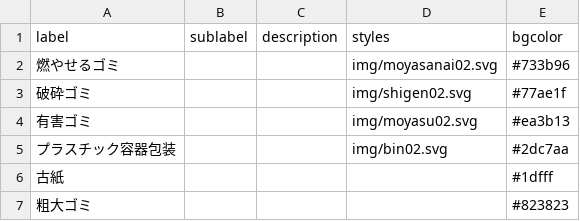
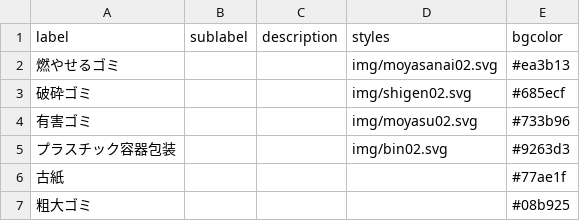
Before and after one commit to Ayagawa5374/5374, a CSV file: data/description.csv, drawn as a sheet.

Commit message:
色データ変更

```diff
--- a/data/description.csv
+++ b/data/description.csv
@@ -1,7 +1,7 @@
 label,sublabel,description,styles,bgcolor
-燃やせるゴミ,,,img/moyasanai02.svg,#733b96
-破砕ゴミ,,,img/shigen02.svg,#77ae1f
-有害ゴミ,,,img/moyasu02.svg,#ea3b13
-プラスチック容器包装,,,img/bin02.svg,#2dc7aa
-古紙,,,,#1dfff
-粗大ゴミ,,,,#823823
+燃やせるゴミ,,,img/moyasanai02.svg,#ea3b13
+破砕ゴミ,,,img/shigen02.svg,#685ecf
+有害ゴミ,,,img/moyasu02.svg,#733b96
+プラスチック容器包装,,,img/bin02.svg,#9263d3
+古紙,,,,#77ae1f
+粗大ゴミ,,,,#08b925
```
